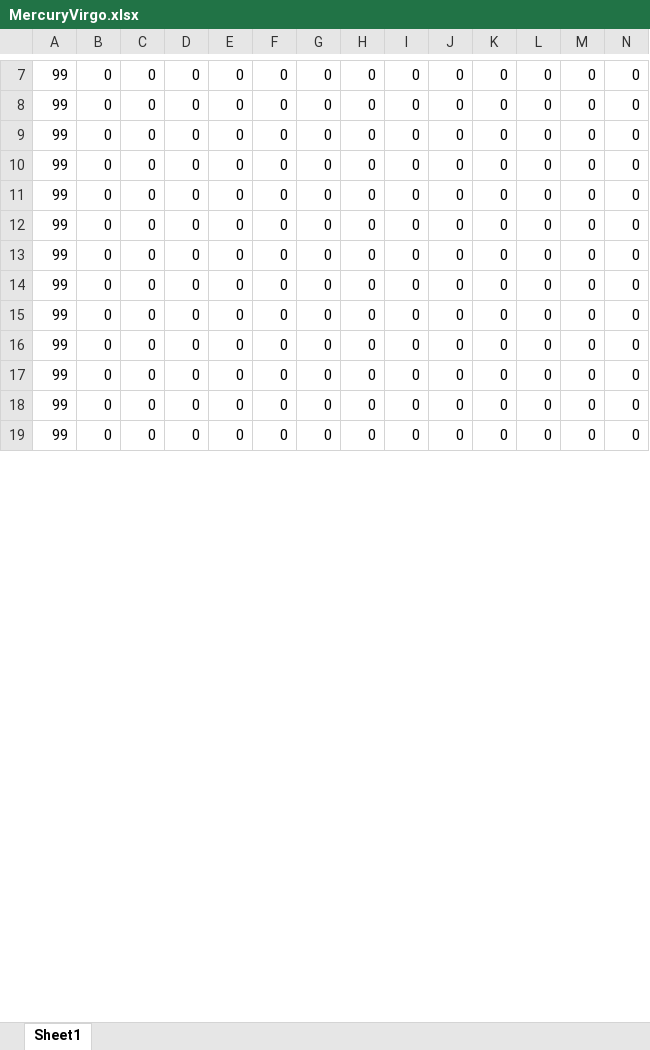
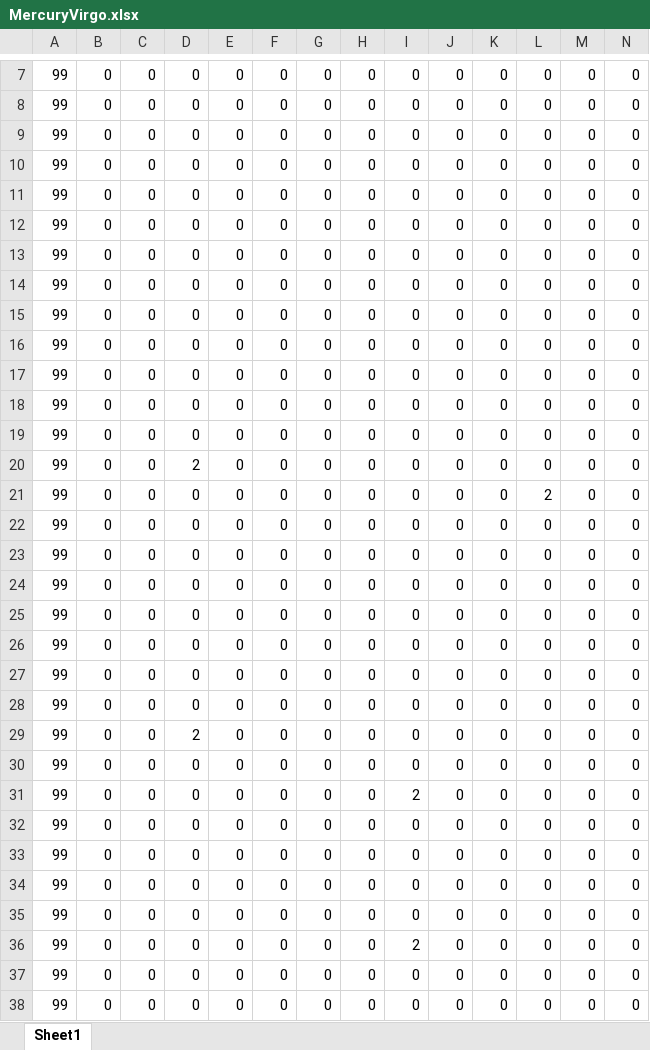
Before and after one commit to r1towww/osore, an Excel workbook: Star Regein/Star Regein/MercuryVirgo.xlsx, sheet Sheet1, drawn as a sheet; only a part is shown, gaps mark what is left out; values as stored, in another font and other column widths than the file's, no borders; charts and pictures and conditional formats not drawn; rows hold the shown columns only; the diff covers the shown part only; the diff names each change by its address in the sheet, - before the commit and + after, or states it on an @@ line.

```diff
--- a/Star Regein/Star Regein/MercuryVirgo.xlsx (sheet Sheet1)
+++ b/Star Regein/Star Regein/MercuryVirgo.xlsx (sheet Sheet1)
+row 11: 99 | 0 | 0 | 0 | 0 | 0 | 0 | 0 | 0 | 0 | 0 | 0 | 0 | 0
+row 16: 99 | 0 | 0 | 0 | 0 | 0 | 0 | 0 | 0 | 0 | 0 | 0 | 0 | 0
@@ row 21 moved to row 17: 99 @@
@@ row 22 moved to row 18: 99 @@
+row 19: 99 | 0 | 0 | 0 | 0 | 0 | 0 | 0 | 0 | 0 | 0 | 0 | 0 | 0
+row 20: 99 | 0 | 0 | 2 | 0 | 0 | 0 | 0 | 0 | 0 | 0 | 0 | 0 | 0
+row 21: 99 | 0 | 0 | 0 | 0 | 0 | 0 | 0 | 0 | 0 | 0 | 2 | 0 | 0
@@ row 23 moved to row 22: 99 @@
+row 23: 99 | 0 | 0 | 0 | 0 | 0 | 0 | 0 | 0 | 0 | 0 | 0 | 0 | 0
+row 26: 99 | 0 | 0 | 0 | 0 | 0 | 0 | 0 | 0 | 0 | 0 | 0 | 0 | 0
@@ row 26 moved to row 27: 99 @@
@@ row 27 moved to row 28: 99 @@
+row 29: 99 | 0 | 0 | 2 | 0 | 0 | 0 | 0 | 0 | 0 | 0 | 0 | 0 | 0
+row 30: 99 | 0 | 0 | 0 | 0 | 0 | 0 | 0 | 0 | 0 | 0 | 0 | 0 | 0
+row 31: 99 | 0 | 0 | 0 | 0 | 0 | 0 | 0 | 2 | 0 | 0 | 0 | 0 | 0
+row 32: 99 | 0 | 0 | 0 | 0 | 0 | 0 | 0 | 0 | 0 | 0 | 0 | 0 | 0
+row 36: 99 | 0 | 0 | 0 | 0 | 0 | 0 | 0 | 2 | 0 | 0 | 0 | 0 | 0
```
Also changed, not shown: 12 removed rows and 1 edited cell elsewhere in this sheet, charts or pictures, Star Regein/Star Regein/Earth.xlsx, Star Regein/Star Regein/MercuryGemini.xlsx, 15 other files.
